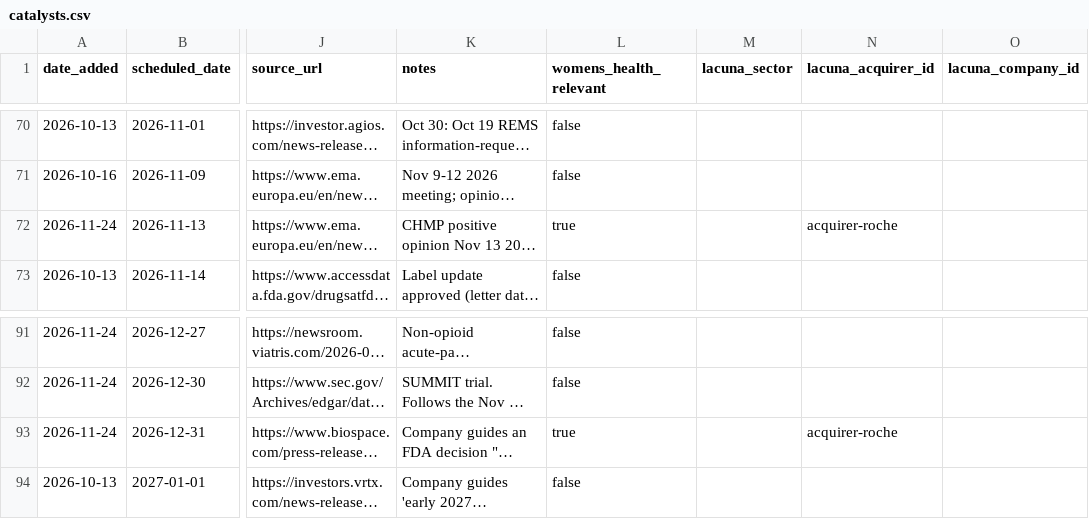
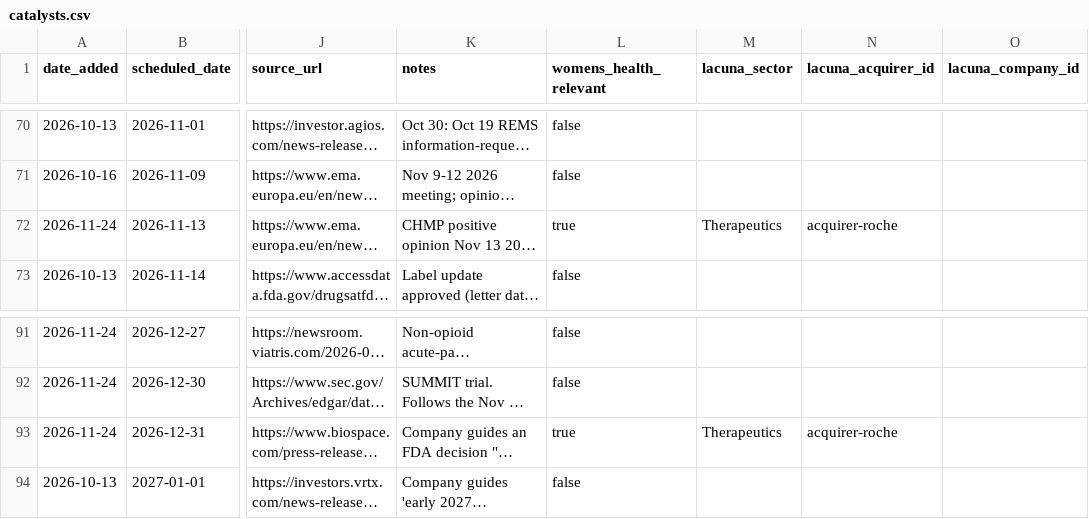
Before and after one commit to maekass/Lacuna, a CSV file: intel/biopharma-weekly/catalysts.csv, drawn as a sheet; only a part is shown, gaps mark what is left out; long unchanged cells end in …; the diff names each change by its address in the sheet, - before the commit and + after, or states it on an @@ line.

Commit message:
intel: set lacuna_sector=Therapeutics on WH Gazyva SLE rows
Fixes sweep-watchlist.test.ts "checked-in watchlist satisfies the 19-column
schema invariants" (womens_health_relevant=true requires a resolvable
lacuna_sector). Follows the existing Therapeutics precedent for WH drugs
outside an organ-specific sector (atogepant, relacorilant, senaparib).

Co-authored-by: Perplexity <noreply@perplexity.ai>

```diff
--- a/intel/biopharma-weekly/catalysts.csv
+++ b/intel/biopharma-weekly/catalysts.csv
-M72 (lacuna_sector): (empty)
+M72 (lacuna_sector): Therapeutics
-M93 (lacuna_sector): (empty)
+M93 (lacuna_sector): Therapeutics
```
